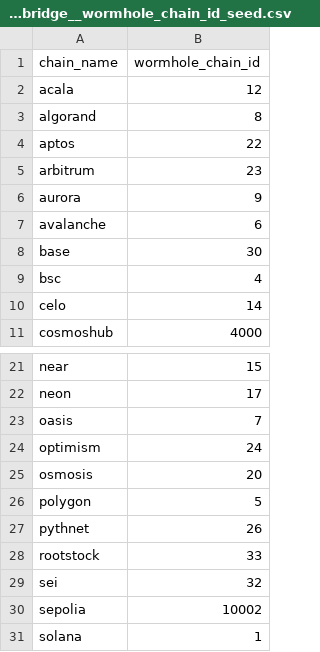
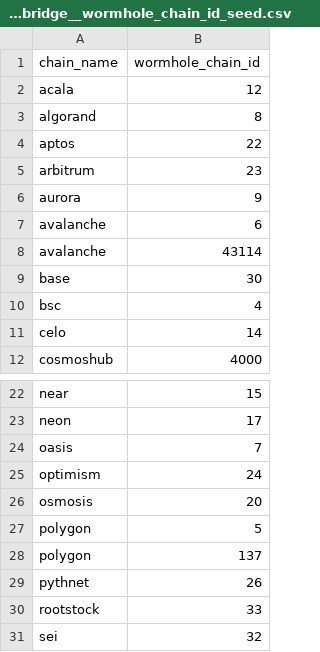
Before and after one commit to FlipsideCrypto/polygon-models, a CSV file: data/silver_bridge__wormhole_chain_id_seed.csv, drawn as a sheet; only a part is shown, gaps mark what is left out; the shorter side is filled out with more unchanged rows; the diff names each change by its address in the sheet, - before the commit and + after, or states it on an @@ line.

Commit message:
wormhole seed

```diff
--- a/data/silver_bridge__wormhole_chain_id_seed.csv
+++ b/data/silver_bridge__wormhole_chain_id_seed.csv
+row 8: avalanche | 43114
+row 28: polygon | 137
```
Also changed, not shown: 2 other files.
